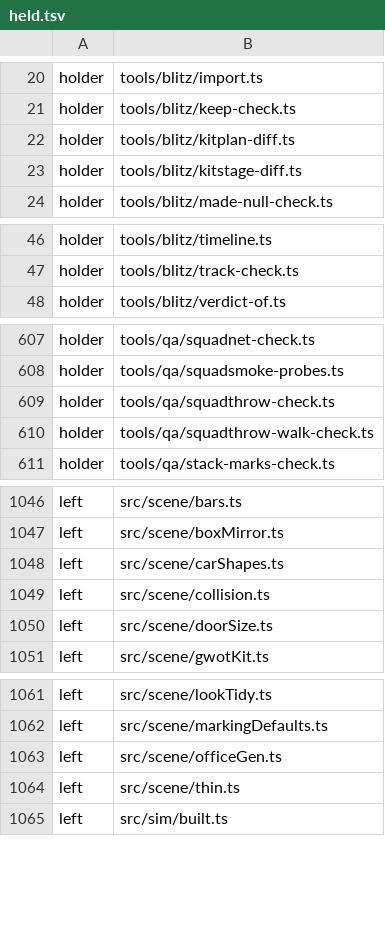
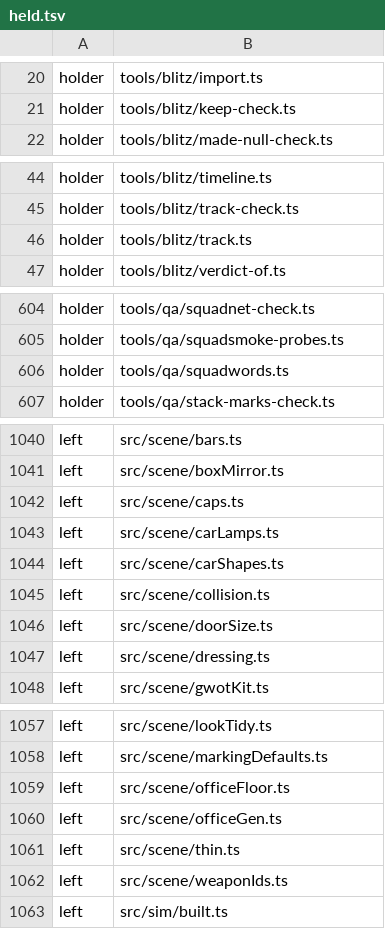
Before and after one commit to sujayakar/twopointfive, a TSV file: tools/draw/held.tsv, drawn as a sheet; only a part is shown, gaps mark what is left out; the diff covers the shown part only.

```diff
--- a/tools/draw/held.tsv
+++ b/tools/draw/held.tsv
@@ -21,4 +21,2 @@ holder	tools/blitz/import.ts
 holder	tools/blitz/keep-check.ts
-holder	tools/blitz/kitplan-diff.ts
-holder	tools/blitz/kitstage-diff.ts
 holder	tools/blitz/made-null-check.ts
@@ -47,2 +45,3 @@ holder	tools/blitz/timeline.ts
 holder	tools/blitz/track-check.ts
+holder	tools/blitz/track.ts
 holder	tools/blitz/verdict-of.ts
@@ -608,4 +605,3 @@ holder	tools/qa/squadnet-check.ts
 holder	tools/qa/squadsmoke-probes.ts
-holder	tools/qa/squadthrow-check.ts
-holder	tools/qa/squadthrow-walk-check.ts
+holder	tools/qa/squadwords.ts
 holder	tools/qa/stack-marks-check.ts
@@ -1047,2 +1041,4 @@ left	src/scene/bars.ts
 left	src/scene/boxMirror.ts
+left	src/scene/caps.ts
+left	src/scene/carLamps.ts
 left	src/scene/carShapes.ts
@@ -1050,2 +1046,3 @@ left	src/scene/collision.ts
 left	src/scene/doorSize.ts
+left	src/scene/dressing.ts
 left	src/scene/gwotKit.ts
@@ -1062,4 +1058,6 @@ left	src/scene/lookTidy.ts
 left	src/scene/markingDefaults.ts
+left	src/scene/officeFloor.ts
 left	src/scene/officeGen.ts
 left	src/scene/thin.ts
+left	src/scene/weaponIds.ts
 left	src/sim/built.ts
```
Also changed, not shown: 14 added rows and 13 removed rows elsewhere in this file, 30 other files.
